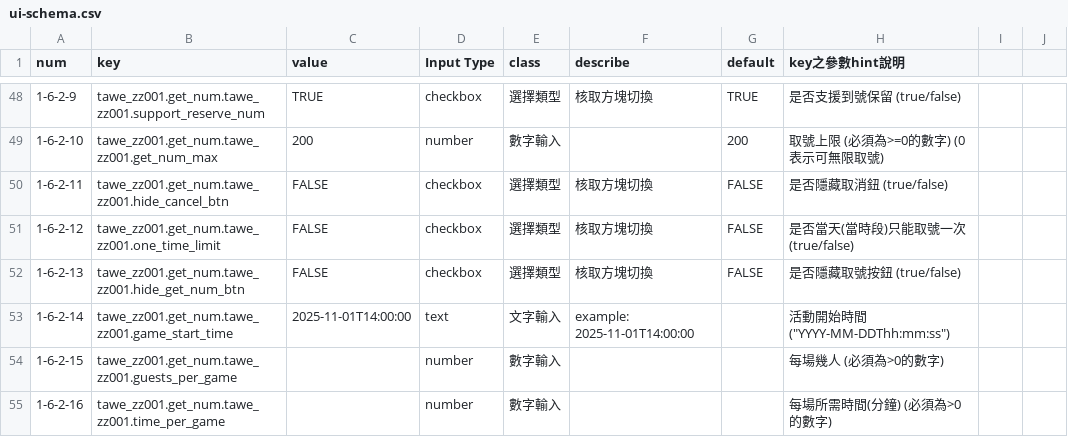
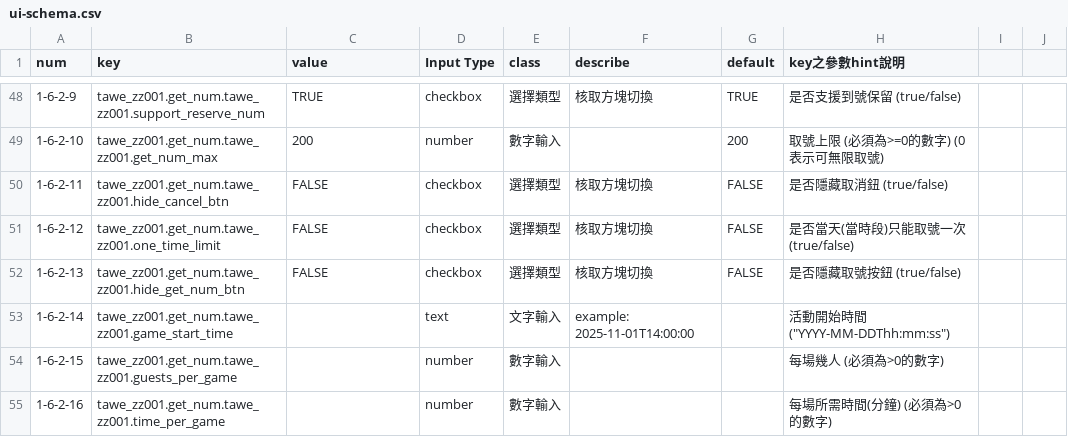
Before and after one commit to mickmon1349/cmb-crm-system, a CSV file: public/ui-schema.csv, drawn as a sheet; only a part is shown, gaps mark what is left out.

Commit message:
Update ui-schema.csv

```diff
--- a/public/ui-schema.csv
+++ b/public/ui-schema.csv
@@ -52,3 +52,3 @@ num,key,value,Input Type,class,describe,default,key之參數hint說明
 1-6-2-13,tawe_zz001.get_num.tawe_zz001.hide_get_num_btn,FALSE,checkbox,選擇類型,核取方塊切換,FALSE,是否隱藏取號按鈕 (true/false)
-1-6-2-14,tawe_zz001.get_num.tawe_zz001.game_start_time,2025-11-01T14:00:00,text,文字輸入,example: 2025-11-01T14:00:00,,活動開始時間 ("YYYY-MM-DDThh:mm:ss")
+1-6-2-14,tawe_zz001.get_num.tawe_zz001.game_start_time,,text,文字輸入,example: 2025-11-01T14:00:00,,活動開始時間 ("YYYY-MM-DDThh:mm:ss")
 1-6-2-15,tawe_zz001.get_num.tawe_zz001.guests_per_game,,number,數字輸入,,,每場幾人 (必須為>0的數字)
```
